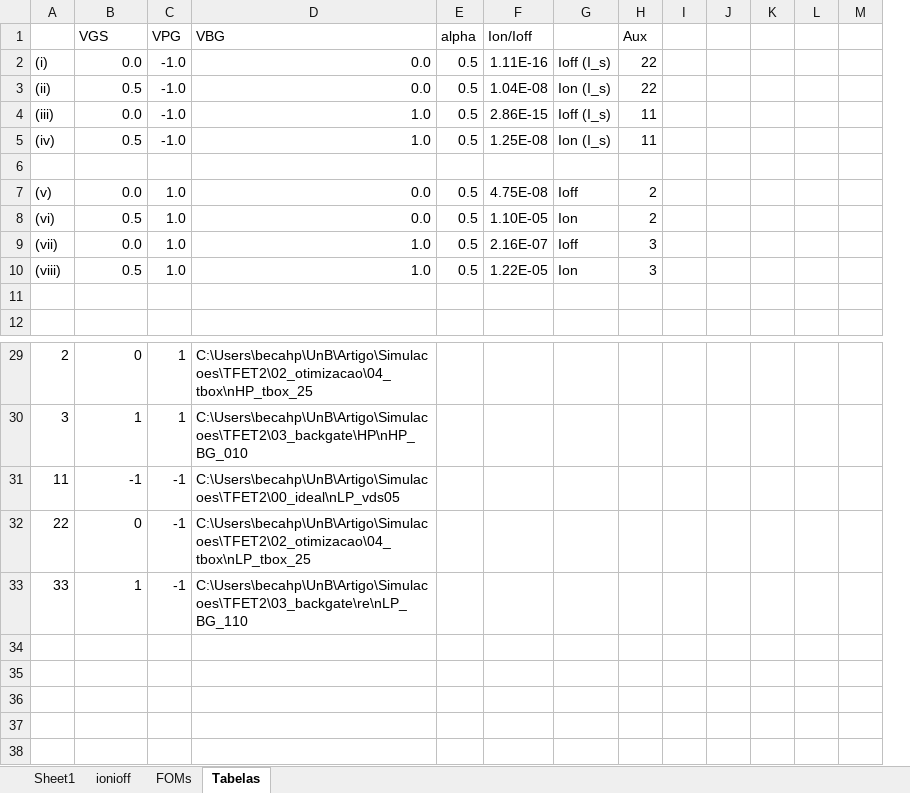
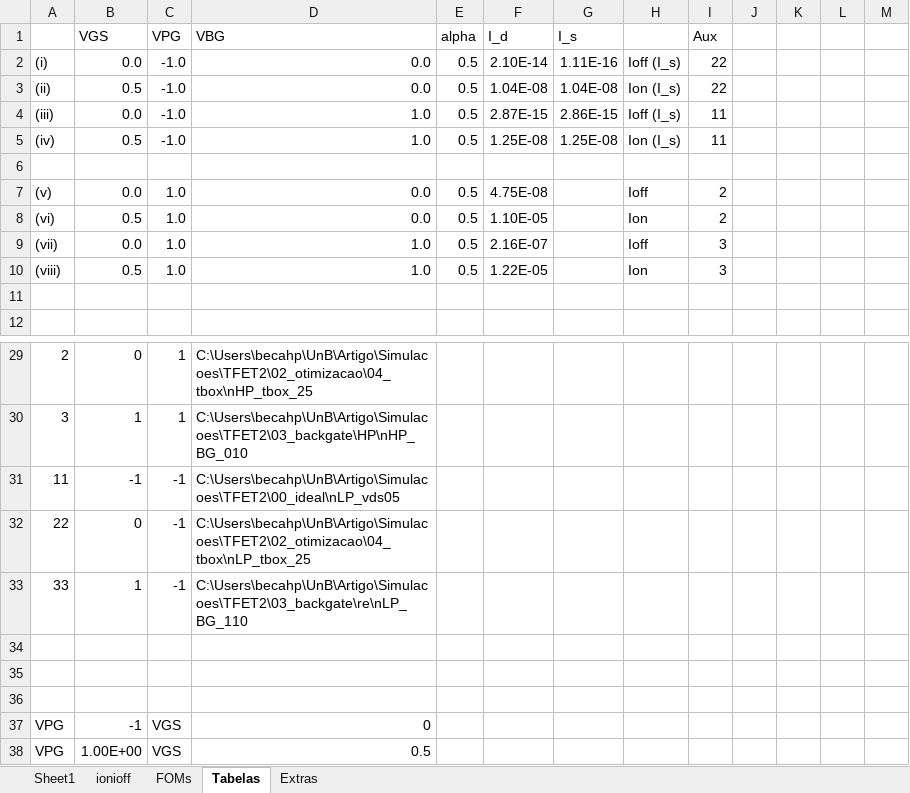
Before and after one commit to becahp/matlab, an Excel workbook: TFET2/Calc_Ron_EL.xlsx, sheet Tabelas, drawn as a sheet; only a part is shown, gaps mark what is left out; values as stored, in another font and other column widths than the file's, no borders; removed rows and columns are numbered as before the commit, all else as after; rows hold the shown columns only; the diff names each change by its address in the sheet, - before the commit and + after, or states it on an @@ line.

```diff
--- a/TFET2/Calc_Ron_EL.xlsx (sheet Tabelas)
+++ b/TFET2/Calc_Ron_EL.xlsx (sheet Tabelas)
+sheet tab: Extras
+column G (I_s), rows 2-5: 1.11E-16 | 1.04E-08 | 2.86E-15 | 1.25E-08
-column I, empty
-F1: Ion/Ioff
+F1: I_d
-F2 (I_d): 1.11E-16
+F2 (I_d): 2.10E-14
-F4 (I_d): 2.86E-15
+F4 (I_d): 2.87E-15
+row 34: (empty)
+row 35: (empty)
+row 36: (empty)
+row 37: VPG | -1 | VGS | 0
+row 38: VPG | 1.00E+00 | VGS | 0.5
```
Also changed, not shown: 17 other files.
